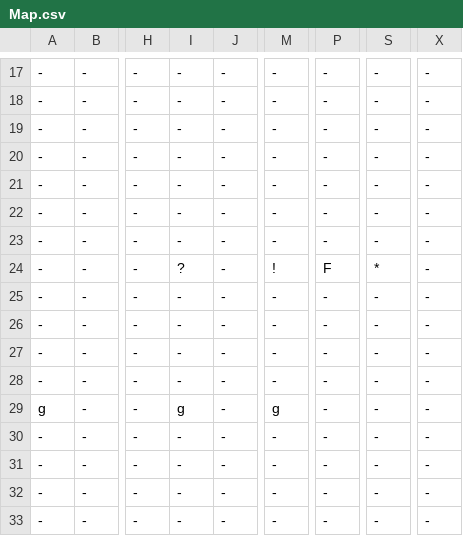
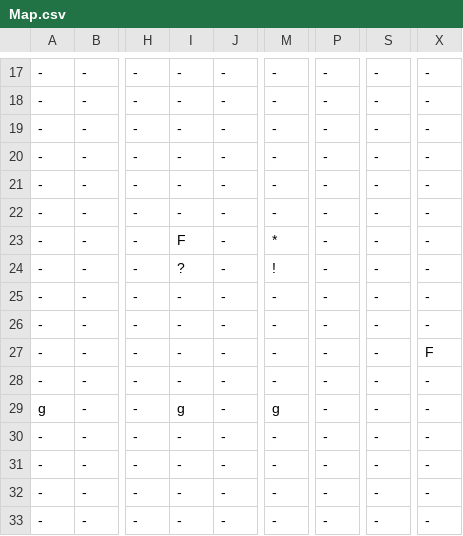
Before and after one commit to buttsj/c-sharp-mario, a CSV file: Sprint 4/Sprint_4Content/Maps/Map.csv, drawn as a sheet; only a part is shown, gaps mark what is left out; the diff names each change by its address in the sheet, - before the commit and + after, or states it on an @@ line.

```diff
--- a/Sprint 4/Sprint_4Content/Maps/Map.csv
+++ b/Sprint 4/Sprint_4Content/Maps/Map.csv
-I23: -
+I23: F
-M23: -
+M23: *
-P24: F
+P24: -
-S24: *
+S24: -
-X27: -
+X27: F
```
Also changed, not shown: 15 other files.
